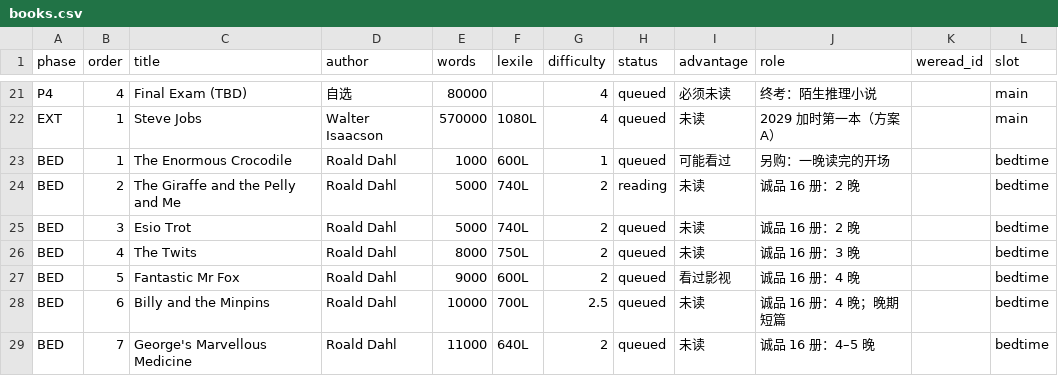
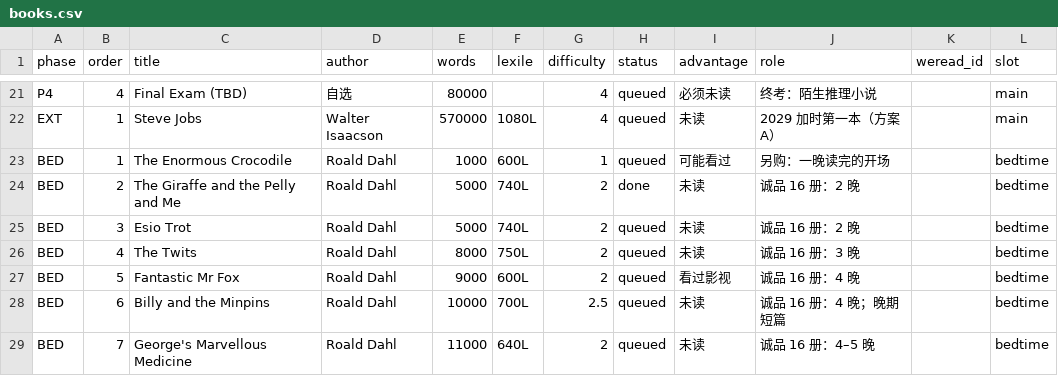
Before and after one commit to qiaoin/reed, a CSV file: books.csv, drawn as a sheet; only a part is shown, gaps mark what is left out.

```diff
--- a/books.csv
+++ b/books.csv
@@ -23,3 +23,3 @@ EXT,1,Steve Jobs,Walter Isaacson,570000,1080L,4,queued,未读,2029 加时第一
 BED,1,The Enormous Crocodile,Roald Dahl,1000,600L,1,queued,可能看过,另购：一晚读完的开场,,bedtime
-BED,2,The Giraffe and the Pelly and Me,Roald Dahl,5000,740L,2,reading,未读,诚品 16 册：2 晚,,bedtime
+BED,2,The Giraffe and the Pelly and Me,Roald Dahl,5000,740L,2,done,未读,诚品 16 册：2 晚,,bedtime
 BED,3,Esio Trot,Roald Dahl,5000,740L,2,queued,未读,诚品 16 册：2 晚,,bedtime
```
Also changed, not shown: log/reading-log.csv, log/weread-sessions.csv, 4 other files.
